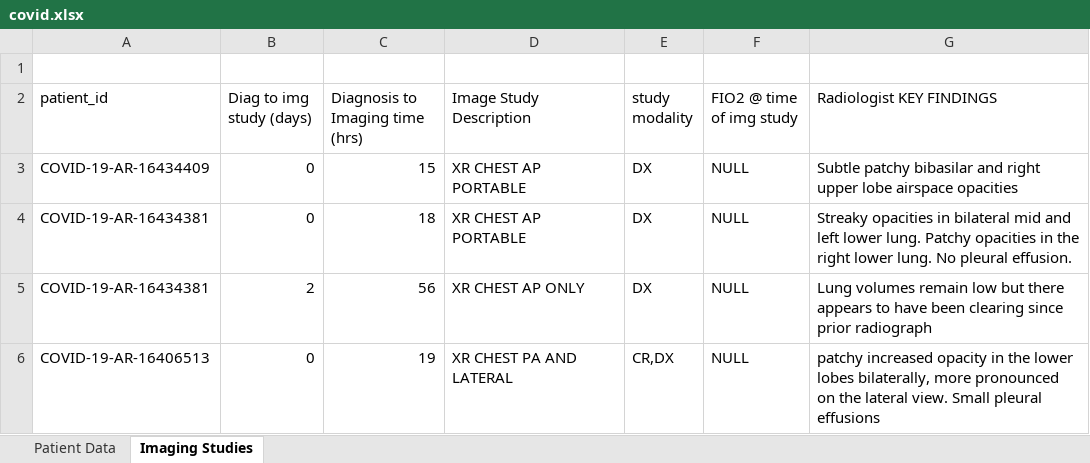
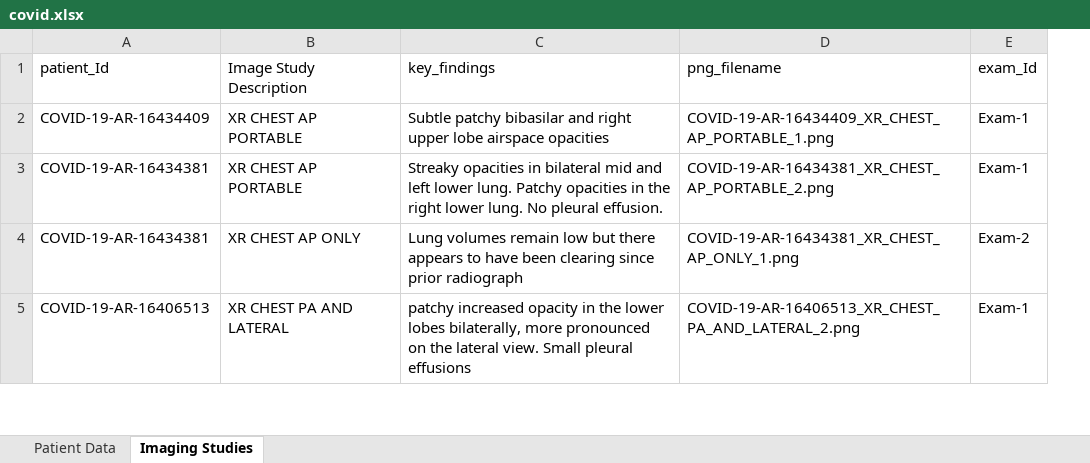
Before and after one commit to tragdir/swe-techdive, an Excel workbook: server/tempSeeds/covid.xlsx, sheet Imaging Studies, drawn as a sheet; only a part is shown; values as stored, in another font and other column widths than the file's, no cell formats; removed rows and columns are numbered as before the commit, all else as after; the diff covers the shown part only; the diff names each change by its address in the sheet, - before the commit and + after, or states it on an @@ line.

```diff
--- a/server/tempSeeds/covid.xlsx (sheet Imaging Studies)
+++ b/server/tempSeeds/covid.xlsx (sheet Imaging Studies)
-column B (Diag to img study (days)), rows 3-6: 0 | 0 | 2 | 0
-column C (Diagnosis to Imaging time (hrs)), rows 3-6: 15 | 18 | 56 | 19
-column E (study modality), rows 3-6: DX | DX | DX | CR,DX
-column F (FIO2 @ time of img study), rows 3-6: all NULL
+column D (png_filename), rows 2-5: COVID-19-AR-16434409_XR_CHEST_AP_PORTABLE_1.png | COVID-19-AR-16434381_XR_CHEST_AP_PORTABLE_2.png | COVID-19-AR-16434381_XR_CHEST_AP_ONLY_1.png | COVID-19-AR-16406513_XR_CHEST_PA_AND_LATERAL_2.png
+column E (exam_Id), rows 2-5: Exam-1 | Exam-1 | Exam-2 | Exam-1
-row 1: (empty)
-A1: patient_id
+A1: patient_Id
-C1: Radiologist KEY FINDINGS
+C1: key_findings
```
Also changed, not shown: 24 removed rows elsewhere in this sheet, sheet Patient Data, cell formats, charts or pictures, 14 other files.
